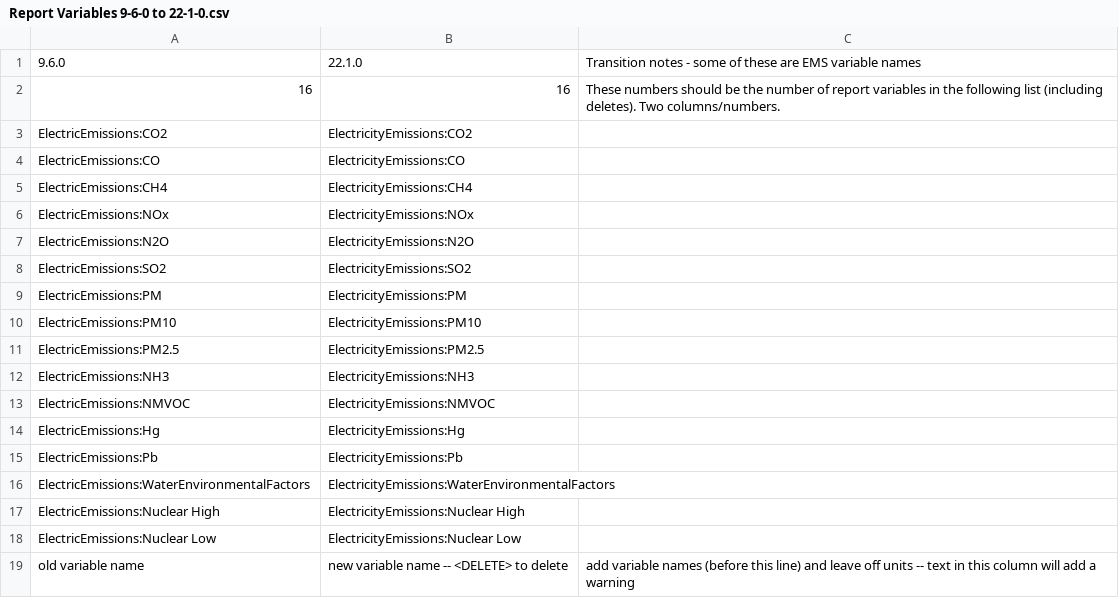
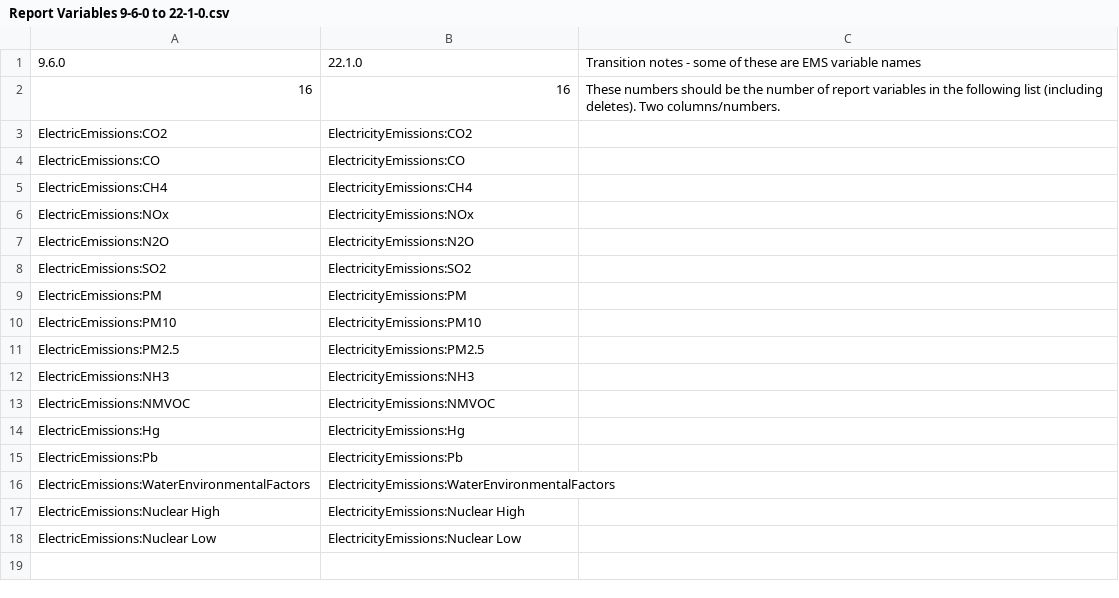
Before and after one commit to yujiex/EnergyPlus, a CSV file: src/Transition/SupportFiles/Report Variables 9-6-0 to 22-1-0.csv, drawn as a sheet; the diff names each change by its address in the sheet, - before the commit and + after, or states it on an @@ line.

```diff
--- a/src/Transition/SupportFiles/Report Variables 9-6-0 to 22-1-0.csv
+++ b/src/Transition/SupportFiles/Report Variables 9-6-0 to 22-1-0.csv
-row 19: old variable name | new variable name -- <DELETE> to delete | add variable names (before this line) and leave off units -- text in this column will add a warning
```
